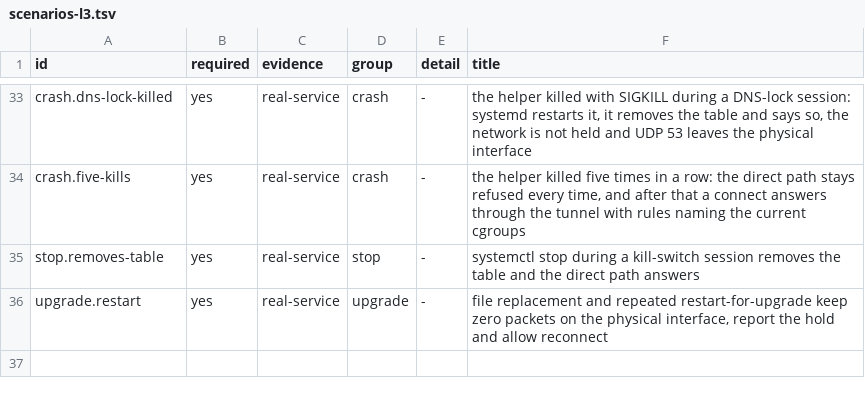
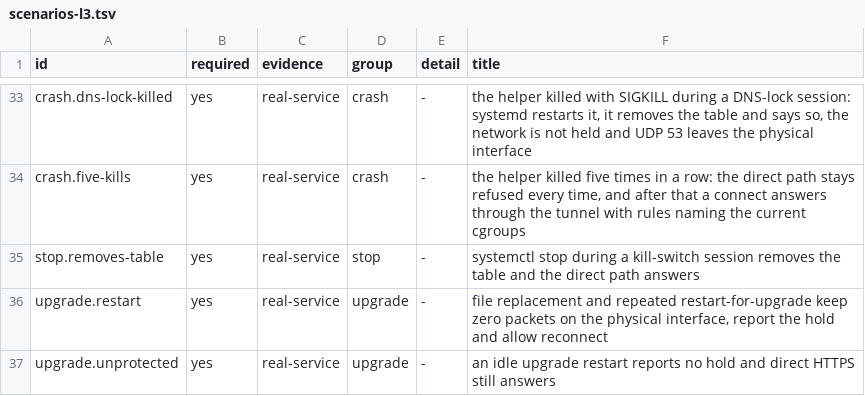
Before and after one commit to eoftgge/rosetun, a TSV file: tools/vm/linux/scenarios-l3.tsv, drawn as a sheet; only a part is shown, gaps mark what is left out; the diff names each change by its address in the sheet, - before the commit and + after, or states it on an @@ line.

Commit message:
fix(helper): Report protection after automatic reconnection
Read installed protection when the GUI reconnects before the restart command reads status. Cover the accepted Linux flag and add the idle restart scenario alongside the protected file replacement check.

```diff
--- a/tools/vm/linux/scenarios-l3.tsv
+++ b/tools/vm/linux/scenarios-l3.tsv
+row 37: upgrade.unprotected | yes | real-service | upgrade | - | an idle upgrade restart reports no hold and direct HTTPS still answers
```
Also changed, not shown: 3 other files.
